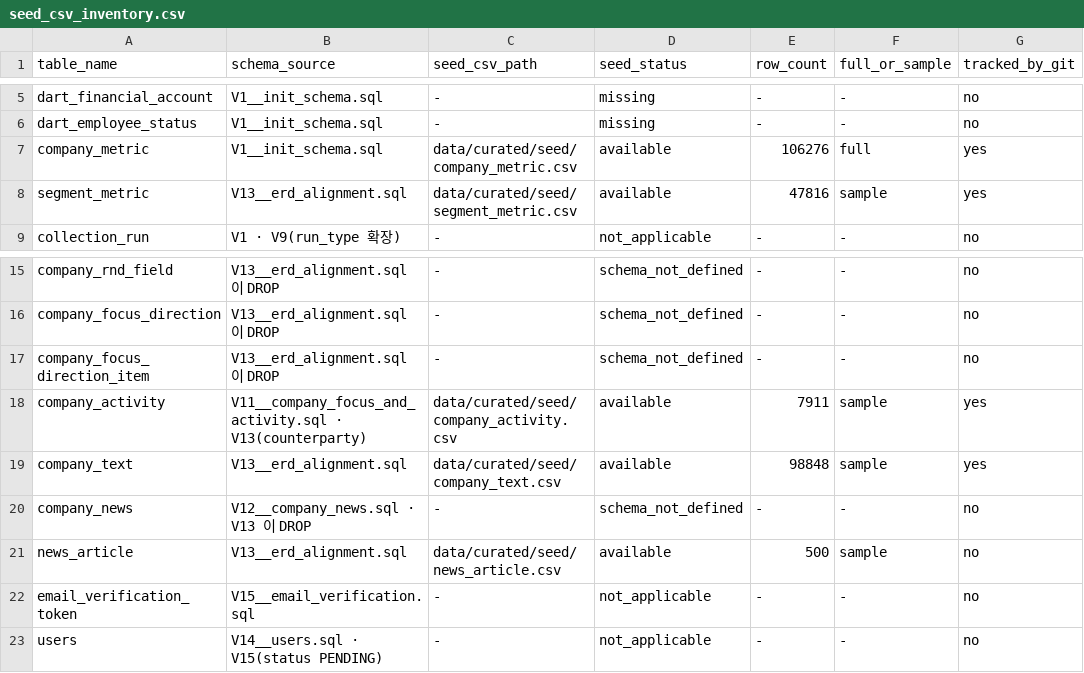
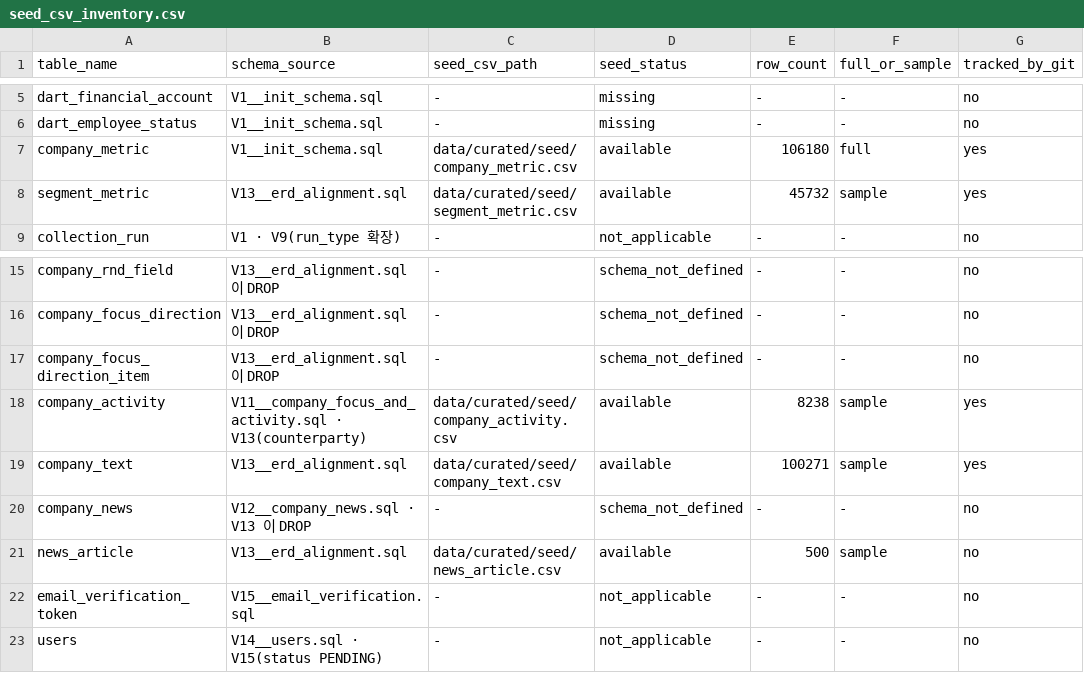
Before and after one commit to Apple7575/Fit, a CSV file: data/docs/seed_csv_inventory.csv, drawn as a sheet; only a part is shown, gaps mark what is left out; the diff names each change by its address in the sheet, - before the commit and + after, or states it on an @@ line.

```diff
--- a/data/docs/seed_csv_inventory.csv
+++ b/data/docs/seed_csv_inventory.csv
-E7 (row_count): 106276
+E7 (row_count): 106180
-E8 (row_count): 47816
+E8 (row_count): 45732
-E18 (row_count): 7911
+E18 (row_count): 8238
-E19 (row_count): 98848
+E19 (row_count): 100271
```
Also changed, not shown: 12 other files.
